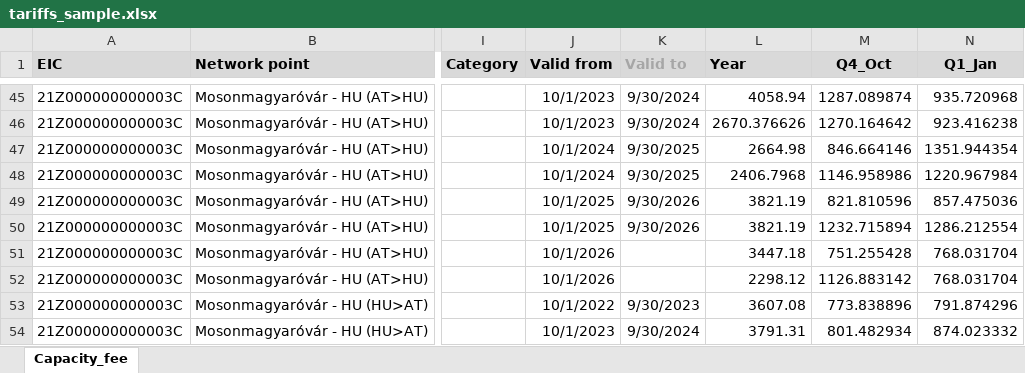
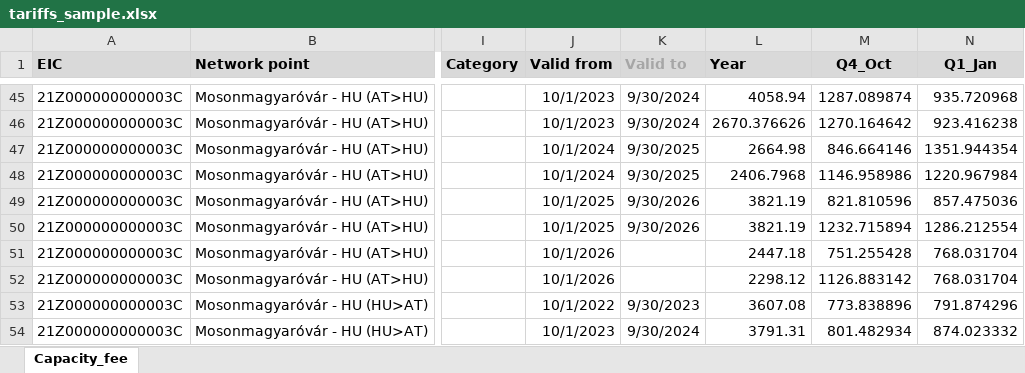
Before and after one commit to esst-prog2/Route-tariff-and-Capacity-fee-Calculator, an Excel workbook: data/sample/tariffs_sample.xlsx, sheet Capacity_fee, drawn as a sheet; only a part is shown, gaps mark what is left out; values as stored, in another font and other column widths than the file's, no borders; the diff names each change by its address in the sheet, - before the commit and + after, or states it on an @@ line.

```diff
--- a/data/sample/tariffs_sample.xlsx (sheet Capacity_fee)
+++ b/data/sample/tariffs_sample.xlsx (sheet Capacity_fee)
-L51 (Year): 3447.18
+L51 (Year): 2447.18
```
Also changed, not shown: 1 other file.
